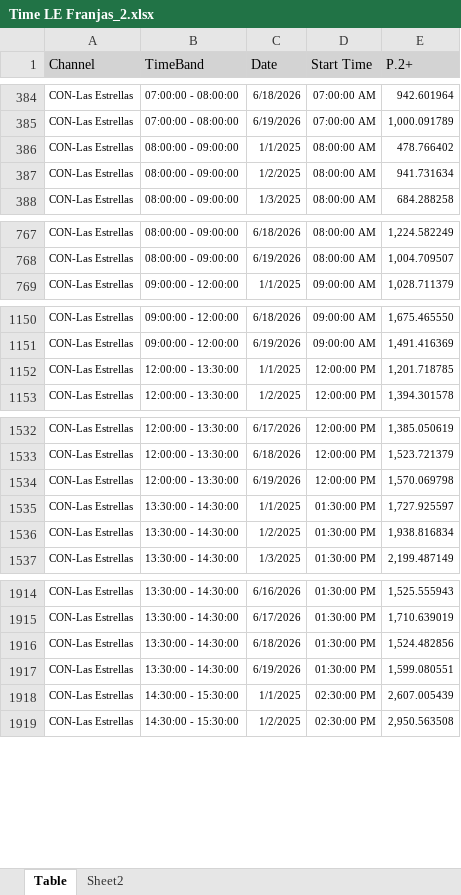
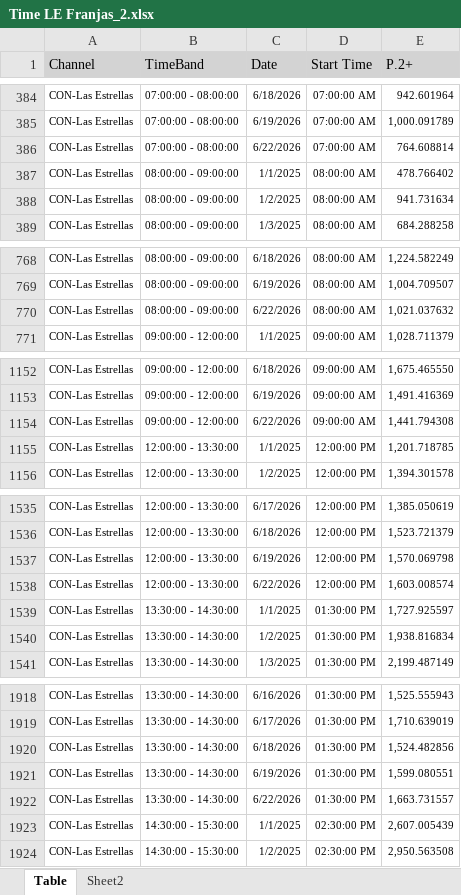
Before and after one commit to moonkey1995/Seguimiento-LE, an Excel workbook: Time LE Franjas_2.xlsx, sheet Table, drawn as a sheet; only a part is shown, gaps mark what is left out; values as stored, in another font and other column widths than the file's, no borders; the diff covers the shown part only; the diff names each change by its address in the sheet, - before the commit and + after, or states it on an @@ line.

```diff
--- a/Time LE Franjas_2.xlsx (sheet Table)
+++ b/Time LE Franjas_2.xlsx (sheet Table)
+row 386: CON-Las Estrellas | 07:00:00 - 08:00:00 | 6/22/2026 | 07:00:00 AM | 764.608814
+row 770: CON-Las Estrellas | 08:00:00 - 09:00:00 | 6/22/2026 | 08:00:00 AM | 1,021.037632
+row 1154: CON-Las Estrellas | 09:00:00 - 12:00:00 | 6/22/2026 | 09:00:00 AM | 1,441.794308
+row 1538: CON-Las Estrellas | 12:00:00 - 13:30:00 | 6/22/2026 | 12:00:00 PM | 1,603.008574
+row 1922: CON-Las Estrellas | 13:30:00 - 14:30:00 | 6/22/2026 | 01:30:00 PM | 1,663.731557
```
Also changed, not shown: 8 added rows elsewhere in this sheet, sheet Sheet2, Programmes Seguimiento LE_2.xlsx, 4 other files.
